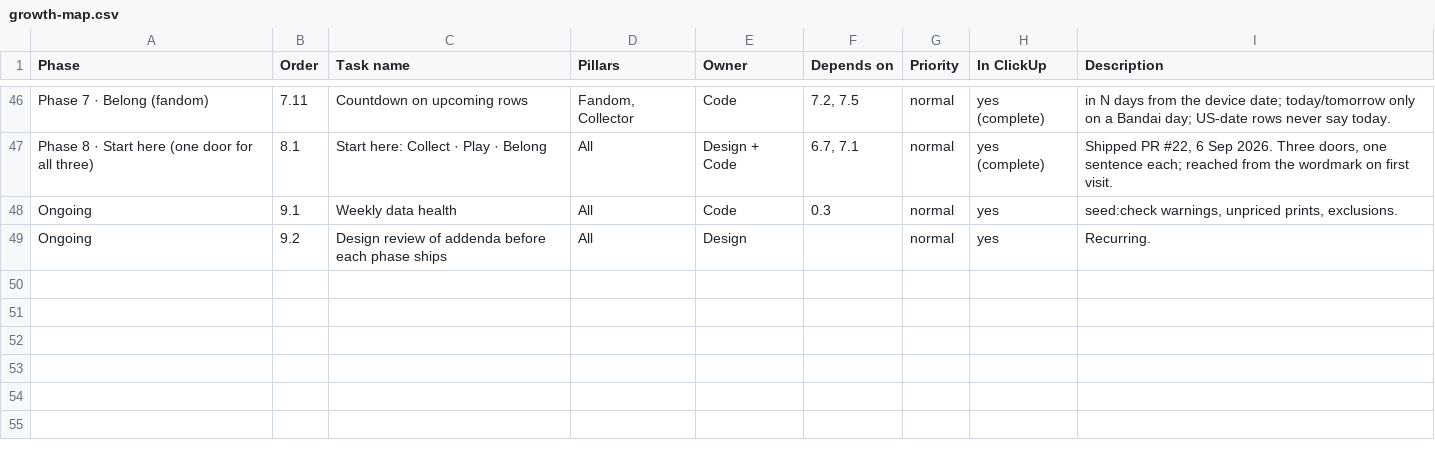
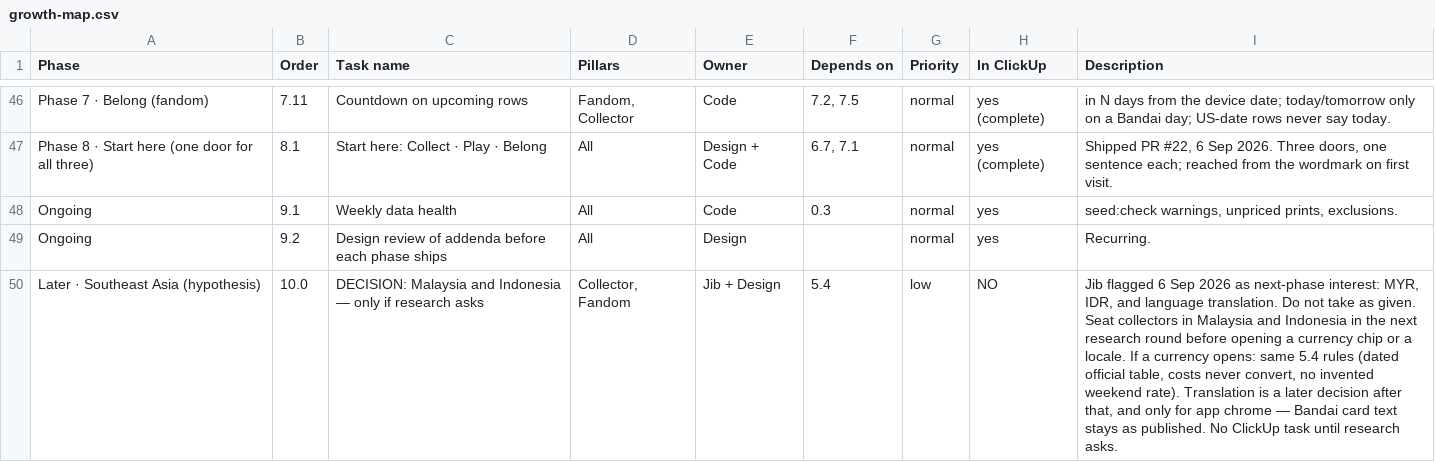
Before and after one commit to najibjuraimi-glitch/piecebook, a CSV file: docs/growth-map.csv, drawn as a sheet; only a part is shown, gaps mark what is left out; the diff names each change by its address in the sheet, - before the commit and + after, or states it on an @@ line.

```diff
--- a/docs/growth-map.csv
+++ b/docs/growth-map.csv
+row 50: Later · Southeast Asia (hypothesis) | 10.0 | DECISION: Malaysia and Indonesia — only if research asks | Collector, Fandom | Jib + Design | 5.4 | low | NO | Jib flagged 6 Sep 2026 as next-phase interest: MYR, IDR, and language translation. Do not take as given. Seat collectors in Malaysia and Indonesia in the next research round before opening a currency chip or a locale. If a currency opens: same 5.4 rules (dated official table, costs never convert, no invented weekend rate). Translation is a later decision after that, and only for app chrome — Bandai card text stays as published. No ClickUp task until research asks.
```
Also changed, not shown: 2 other files.
